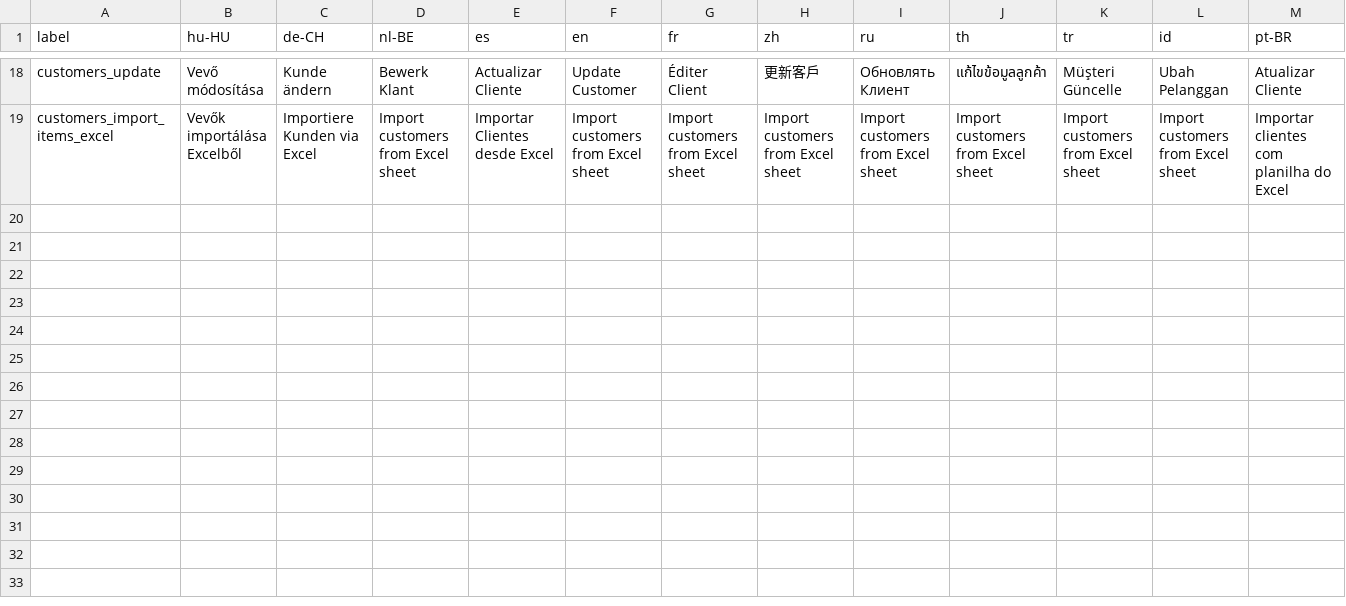
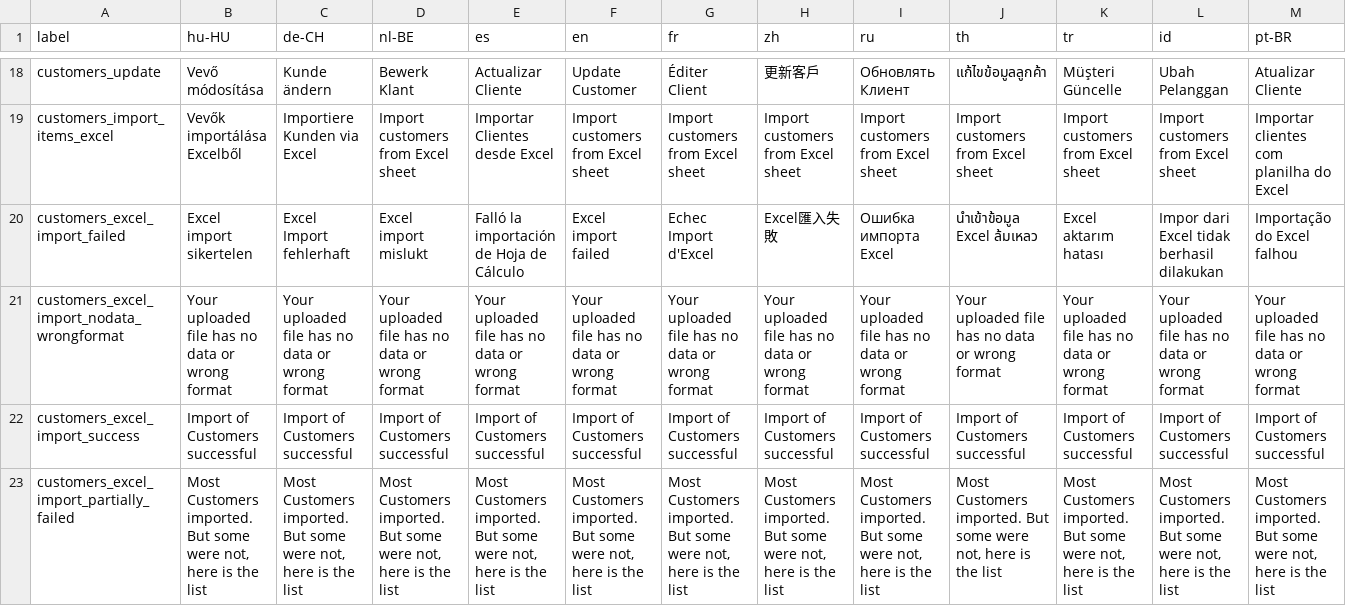
Before and after one commit to Darli963/sistema-inventario-ventas, a CSV file: translations/customers_lang.csv, drawn as a sheet; only a part is shown, gaps mark what is left out; rows hold the shown columns only; the diff names each change by its address in the sheet, - before the commit and + after, or states it on an @@ line.

Commit message:
Made Items and Customers excel import strings translatable (#439)

```diff
--- a/translations/customers_lang.csv
+++ b/translations/customers_lang.csv
+row 20: customers_excel_import_failed | Excel import sikertelen | Excel Import fehlerhaft | Excel import mislukt | Falló la importación de Hoja de Cálculo | Excel import failed | Echec Import d'Excel | Excel匯入失敗 | Ошибка импорта Excel | นำเข้าข้อมูล Excel ล้มเหลว | Excel aktarım hatası | Impor dari Excel tidak berhasil dilakukan | Importação do Excel falhou
+row 21: customers_excel_import_nodata_wrongformat | Your uploaded file has no data or wrong format | Your uploaded file has no data or wrong format | Your uploaded file has no data or wrong format | Your uploaded file has no data or wrong format | Your uploaded file has no data or wrong format | Your uploaded file has no data or wrong format | Your uploaded file has no data or wrong format | Your uploaded file has no data or wrong format | Your uploaded file has no data or wrong format | Your uploaded file has no data or wrong format | Your uploaded file has no data or wrong format | Your uploaded file has no data or wrong format
+row 22: customers_excel_import_success | Import of Customers successful | Import of Customers successful | Import of Customers successful | Import of Customers successful | Import of Customers successful | Import of Customers successful | Import of Customers successful | Import of Customers successful | Import of Customers successful | Import of Customers successful | Import of Customers successful | Import of Customers successful
+row 23: customers_excel_import_partially_failed | Most Customers imported. But some were not, here is the list | Most Customers imported. But some were not, here is the list | Most Customers imported. But some were not, here is the list | Most Customers imported. But some were not, here is the list | Most Customers imported. But some were not, here is the list | Most Customers imported. But some were not, here is the list | Most Customers imported. But some were not, here is the list | Most Customers imported. But some were not, here is the list | Most Customers imported. But some were not, here is the list | Most Customers imported. But some were not, here is the list | Most Customers imported. But some were not, here is the list | Most Customers imported. But some were not, here is the list
```
Also changed, not shown: translations/items_lang.csv, 28 other files.
